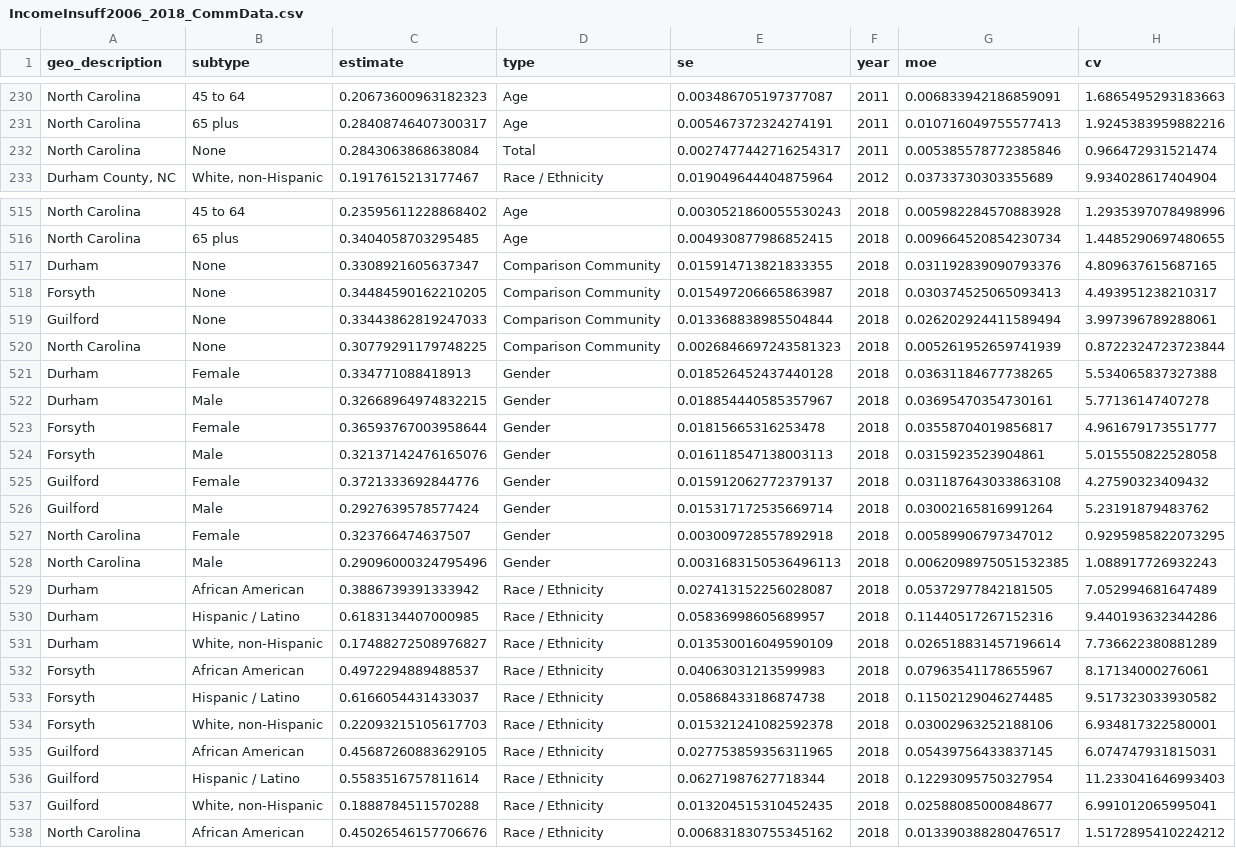
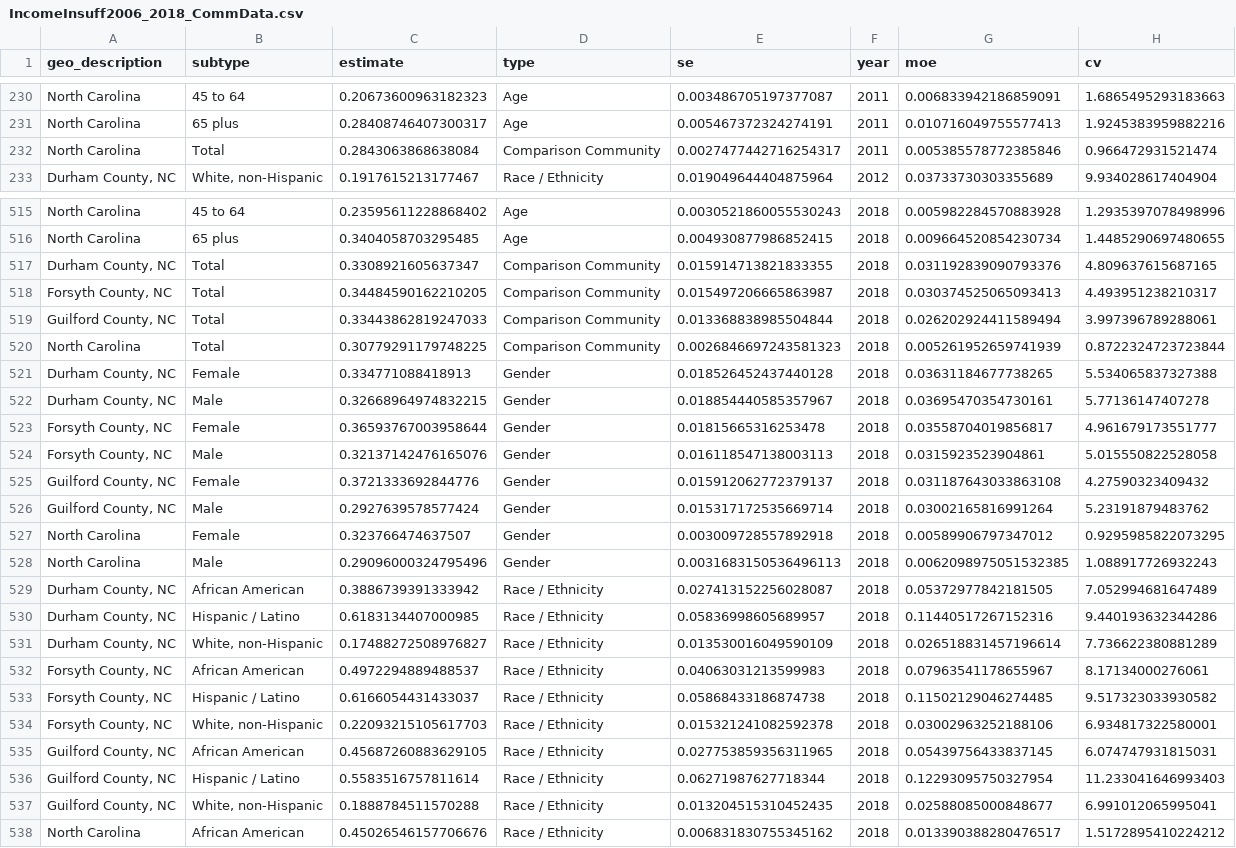
Before and after one commit to forsythfuture/income-insufficiency, a CSV file: IncomeInsuff2006_2018_CommData.csv, drawn as a sheet; only a part is shown, gaps mark what is left out; the diff covers the shown part only; the diff names each change by its address in the sheet, - before the commit and + after, or states it on an @@ line.

```diff
--- a/IncomeInsuff2006_2018_CommData.csv
+++ b/IncomeInsuff2006_2018_CommData.csv
-B232 (subtype): None
+B232 (subtype): Total
-D232 (type): Total
+D232 (type): Comparison Community
-A517 (geo_description): Durham
+A517 (geo_description): Durham County, NC
-B517:B520 (subtype): None
+B517:B520 (subtype): Total
-A518 (geo_description): Forsyth
+A518 (geo_description): Forsyth County, NC
-A519 (geo_description): Guilford
+A519 (geo_description): Guilford County, NC
-A521:A522 (geo_description): Durham
+A521:A522 (geo_description): Durham County, NC
-A523:A524 (geo_description): Forsyth
+A523:A524 (geo_description): Forsyth County, NC
-A525:A526 (geo_description): Guilford
+A525:A526 (geo_description): Guilford County, NC
-A529:A531 (geo_description): Durham
+A529:A531 (geo_description): Durham County, NC
-A532:A534 (geo_description): Forsyth
+A532:A534 (geo_description): Forsyth County, NC
-A535:A537 (geo_description): Guilford
+A535:A537 (geo_description): Guilford County, NC
```
Also changed, not shown: 103 edited cells elsewhere in this file.
